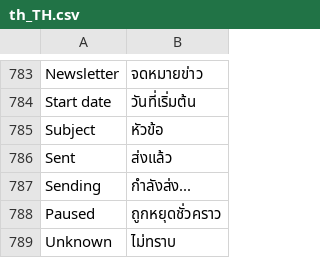
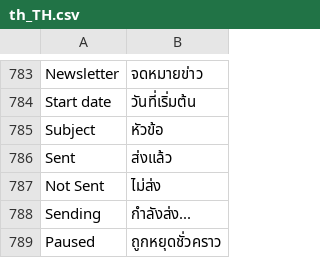
Before and after one commit to magento-l10n/language-th_TH, a CSV file: th_TH.csv, drawn as a sheet; only a part is shown, gaps mark what is left out; the shorter side is filled out with more unchanged rows; the diff names each change by its address in the sheet, - before the commit and + after, or states it on an @@ line.

Commit message:
Updating translations from Crowdin.

```diff
--- a/th_TH.csv
+++ b/th_TH.csv
+row 787: Not Sent | ไม่ส่ง
```
Also changed, not shown: 1 other file.
